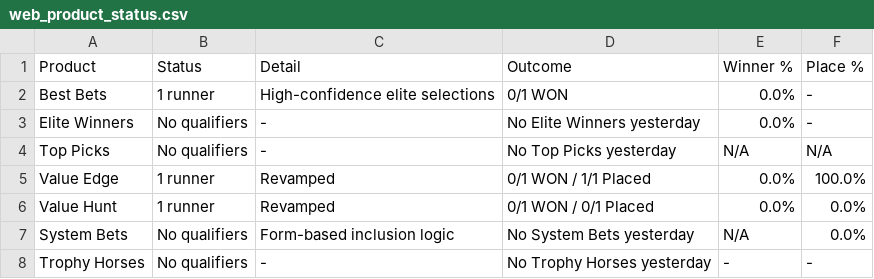
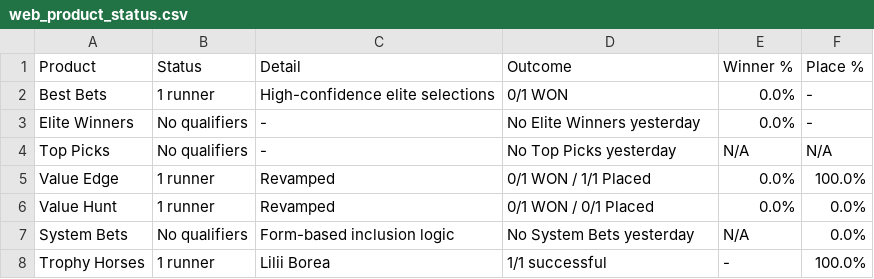
Before and after one commit to puntingiq/puntingiq-site, a CSV file: reports/latest/web_product_status.csv, drawn as a sheet.

```diff
--- a/reports/latest/web_product_status.csv
+++ b/reports/latest/web_product_status.csv
@@ -7,2 +7,2 @@ Value Hunt,1 runner,Revamped,0/1 WON / 0/1 Placed,0.0%,0.0%
 System Bets,No qualifiers,Form-based inclusion logic,No System Bets yesterday,N/A,0.0%
-Trophy Horses,No qualifiers,-,No Trophy Horses yesterday,-,-
+Trophy Horses,1 runner,Lilii Borea,1/1 successful,-,100.0%
```
Also changed, not shown: reports/latest/trophy_horses_live_results.csv, 3 other files.
